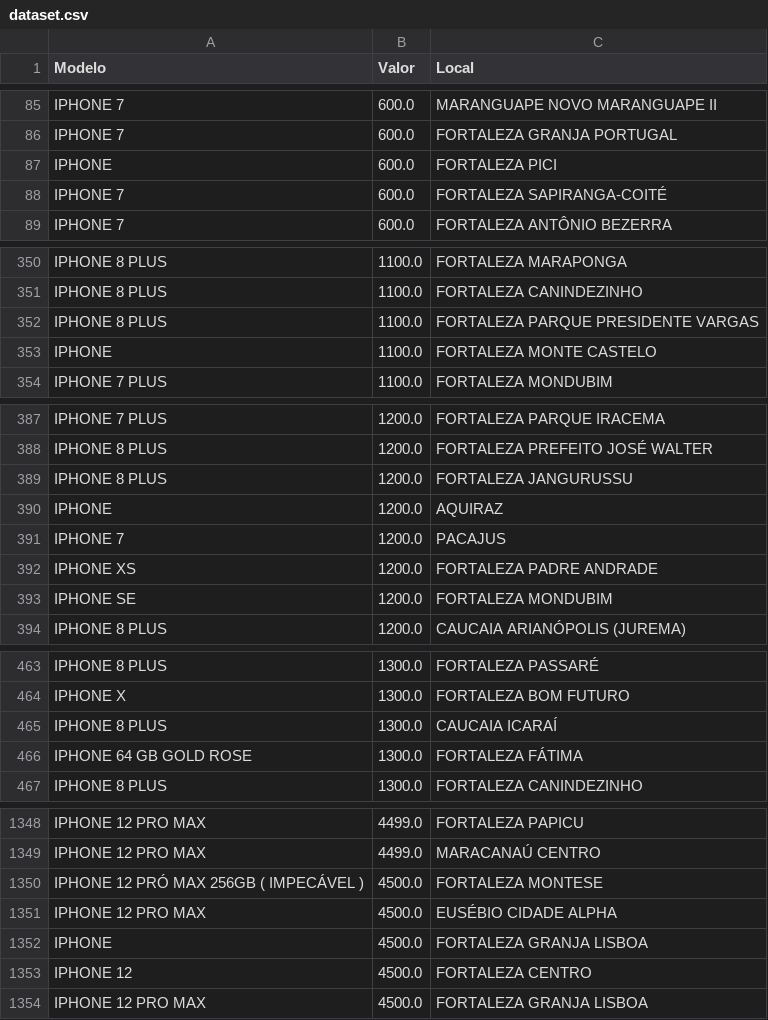
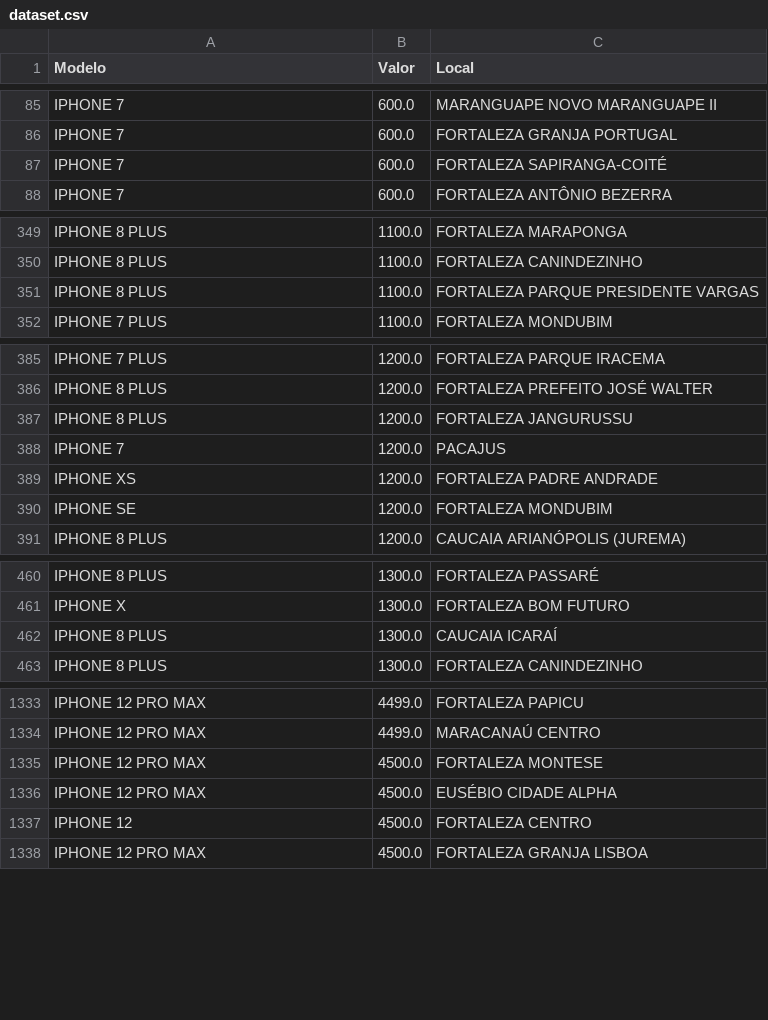
Before and after one commit to jvmoura/Introducao-Ciencia-de-Dados, a CSV file: dataset.csv, drawn as a sheet; only a part is shown, gaps mark what is left out; the diff covers the shown part only.

Commit message:
Update dataset.csv

```diff
--- a/dataset.csv
+++ b/dataset.csv
@@ -86,3 +86,2 @@ IPHONE 7,600.0,MARANGUAPE NOVO MARANGUAPE II
 IPHONE 7,600.0,FORTALEZA GRANJA PORTUGAL
-IPHONE ,600.0,FORTALEZA PICI
 IPHONE 7,600.0,FORTALEZA SAPIRANGA-COITÉ
@@ -352,3 +351,2 @@ IPHONE 8 PLUS,1100.0,FORTALEZA CANINDEZINHO
 IPHONE 8 PLUS,1100.0,FORTALEZA PARQUE PRESIDENTE VARGAS
-IPHONE ,1100.0,FORTALEZA MONTE CASTELO
 IPHONE 7 PLUS,1100.0,FORTALEZA MONDUBIM
@@ -389,3 +387,2 @@ IPHONE 8 PLUS,1200.0,FORTALEZA PREFEITO JOSÉ WALTER
 IPHONE 8 PLUS,1200.0,FORTALEZA JANGURUSSU
-IPHONE ,1200.0,AQUIRAZ
 IPHONE 7,1200.0,PACAJUS
@@ -465,3 +462,2 @@ IPHONE X,1300.0,FORTALEZA BOM FUTURO
 IPHONE 8 PLUS,1300.0,CAUCAIA ICARAÍ
-IPHONE 64 GB GOLD ROSE ,1300.0,FORTALEZA FÁTIMA
 IPHONE 8 PLUS,1300.0,FORTALEZA CANINDEZINHO
@@ -1349,5 +1334,4 @@ IPHONE 12 PRO MAX,4499.0,FORTALEZA PAPICU
 IPHONE 12 PRO MAX,4499.0,MARACANAÚ CENTRO
-IPHONE 12 PRÓ MAX 256GB ( IMPECÁVEL ),4500.0,FORTALEZA MONTESE
+IPHONE 12 PRO MAX,4500.0,FORTALEZA MONTESE
 IPHONE 12 PRO MAX,4500.0,EUSÉBIO CIDADE ALPHA
-IPHONE ,4500.0,FORTALEZA GRANJA LISBOA
 IPHONE 12,4500.0,FORTALEZA CENTRO
```
Also changed, not shown: 12 removed rows and 6 edited cells elsewhere in this file.
